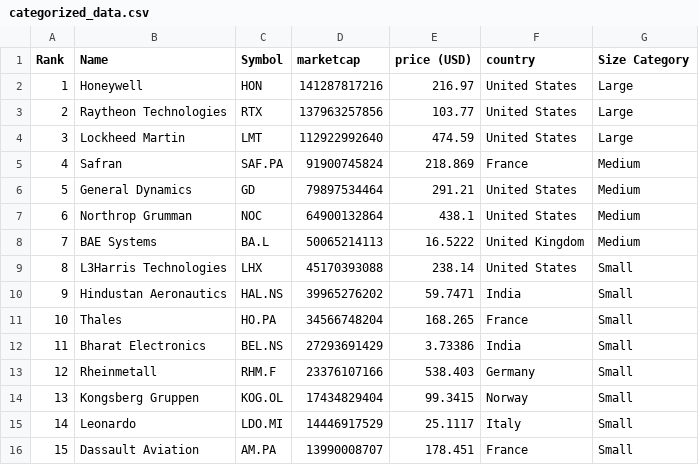
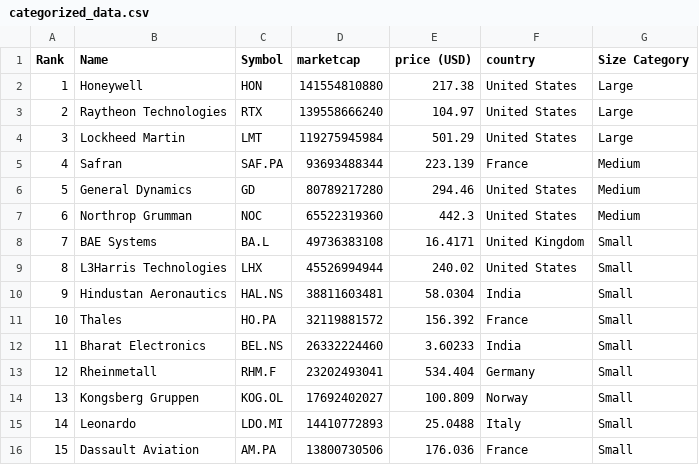
Before and after one commit to carmeloezequiel/taller, a CSV file: categorized_data.csv, drawn as a sheet; only a part is shown; the diff covers the shown part only.

```diff
--- a/categorized_data.csv
+++ b/categorized_data.csv
@@ -1,16 +1,16 @@
 Rank,Name,Symbol,marketcap,price (USD),country,Size Category
-1,Honeywell,HON,141287817216,216.97,United States,Large
-2,Raytheon Technologies,RTX,137963257856,103.77,United States,Large
-3,Lockheed Martin,LMT,112922992640,474.59,United States,Large
-4,Safran,SAF.PA,91900745824,218.869,France,Medium
-5,General Dynamics,GD,79897534464,291.21,United States,Medium
-6,Northrop Grumman,NOC,64900132864,438.1,United States,Medium
-7,BAE Systems,BA.L,50065214113,16.5222,United Kingdom,Medium
-8,L3Harris Technologies,LHX,45170393088,238.14,United States,Small
-9,Hindustan Aeronautics,HAL.NS,39965276202,59.7471,India,Small
-10,Thales,HO.PA,34566748204,168.265,France,Small
-11,Bharat Electronics,BEL.NS,27293691429,3.73386,India,Small
-12,Rheinmetall,RHM.F,23376107166,538.403,Germany,Small
-13,Kongsberg Gruppen,KOG.OL,17434829404,99.3415,Norway,Small
-14,Leonardo,LDO.MI,14446917529,25.1117,Italy,Small
-15,Dassault Aviation,AM.PA,13990008707,178.451,France,Small
+1,Honeywell,HON,141554810880,217.38,United States,Large
+2,Raytheon Technologies,RTX,139558666240,104.97,United States,Large
+3,Lockheed Martin,LMT,119275945984,501.29,United States,Large
+4,Safran,SAF.PA,93693488344,223.139,France,Medium
+5,General Dynamics,GD,80789217280,294.46,United States,Medium
+6,Northrop Grumman,NOC,65522319360,442.3,United States,Medium
+7,BAE Systems,BA.L,49736383108,16.4171,United Kingdom,Small
+8,L3Harris Technologies,LHX,45526994944,240.02,United States,Small
+9,Hindustan Aeronautics,HAL.NS,38811603481,58.0304,India,Small
+10,Thales,HO.PA,32119881572,156.392,France,Small
+11,Bharat Electronics,BEL.NS,26332224460,3.60233,India,Small
+12,Rheinmetall,RHM.F,23202493041,534.404,Germany,Small
+13,Kongsberg Gruppen,KOG.OL,17692402027,100.809,Norway,Small
+14,Leonardo,LDO.MI,14410772893,25.0488,Italy,Small
+15,Dassault Aviation,AM.PA,13800730506,176.036,France,Small
```
Also changed, not shown: 38 edited cells elsewhere in this file, data.csv.
